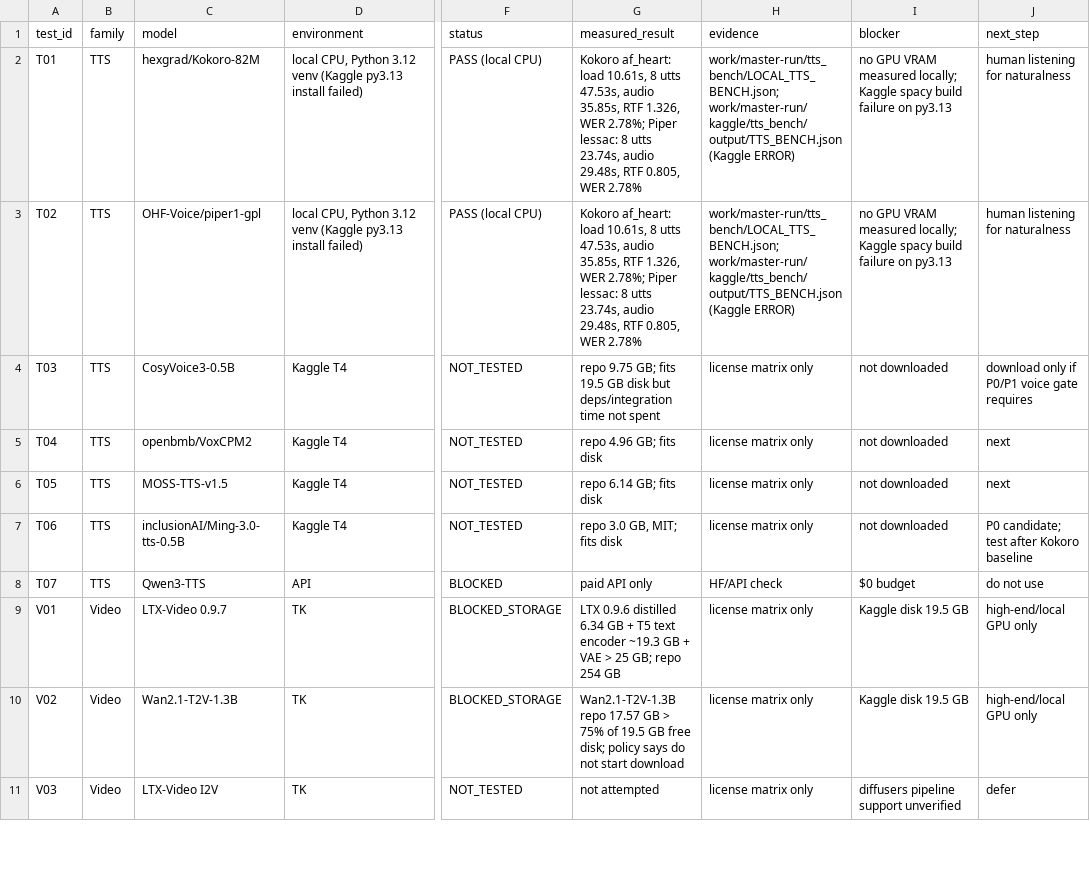
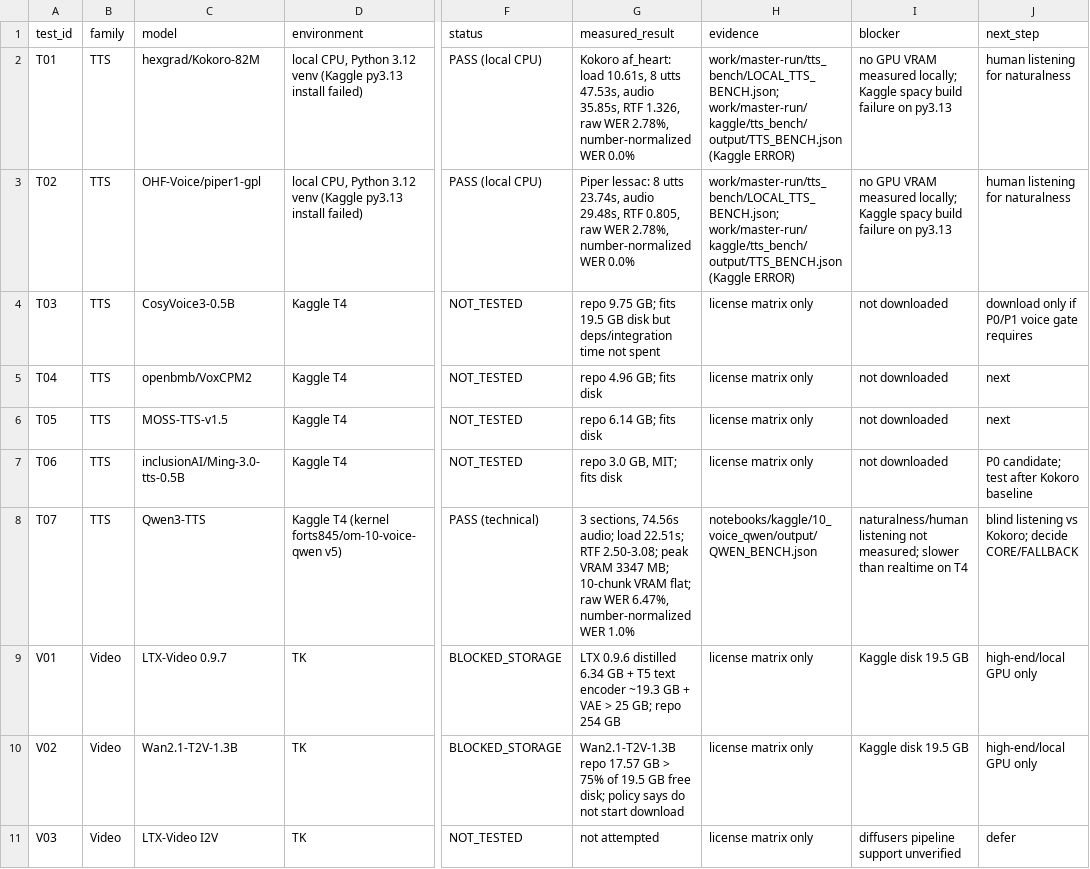
Before and after one commit to sora73636-stack/OpenMontage, a CSV file: docs/research/MODEL_TEST_MATRIX.csv, drawn as a sheet; only a part is shown, gaps mark what is left out; the diff names each change by its address in the sheet, - before the commit and + after, or states it on an @@ line.

Commit message:
factory: Qwen3-TTS T4 benchmark (normalized WER 1.0%, VRAM 3.35GB, no leak) and E2E v3 docs

```diff
--- a/docs/research/MODEL_TEST_MATRIX.csv
+++ b/docs/research/MODEL_TEST_MATRIX.csv
-G2 (measured_result): …RTF 1.326, WER 2.78%; Piper lessac: 8 utts 23.74s, audio 29.48s, RTF 0.805, WER 2.78%
+G2 (measured_result): …RTF 1.326, raw WER 2.78%, number-normalized WER 0.0%
-G3 (measured_result): Kokoro af_heart: load 10.61s, 8 utts 47.53s, audio 35.85s, RTF 1.326, WER 2.78%; Piper lessac: 8 utts 23.74s, audio 29.48s, RTF 0.805, WER 2.78%
+G3 (measured_result): Piper lessac: 8 utts 23.74s, audio 29.48s, RTF 0.805, raw WER 2.78%, number-normalized WER 0.0%
-D8 (environment): API
+D8 (environment): Kaggle T4 (kernel forts845/om-10-voice-qwen v5)
-F8 (status): BLOCKED
+F8 (status): PASS (technical)
-G8 (measured_result): paid API only
+G8 (measured_result): 3 sections, 74.56s audio; load 22.51s; RTF 2.50-3.08; peak VRAM 3347 MB; 10-chunk VRAM flat; raw WER 6.47%, number-normalized WER 1.0%
-H8 (evidence): HF/API check
+H8 (evidence): notebooks/kaggle/10_voice_qwen/output/QWEN_BENCH.json
-I8 (blocker): $0 budget
+I8 (blocker): naturalness/human listening not measured; slower than realtime on T4
-J8 (next_step): do not use
+J8 (next_step): blind listening vs Kokoro; decide CORE/FALLBACK
```
Also changed, not shown: 14 other files.
